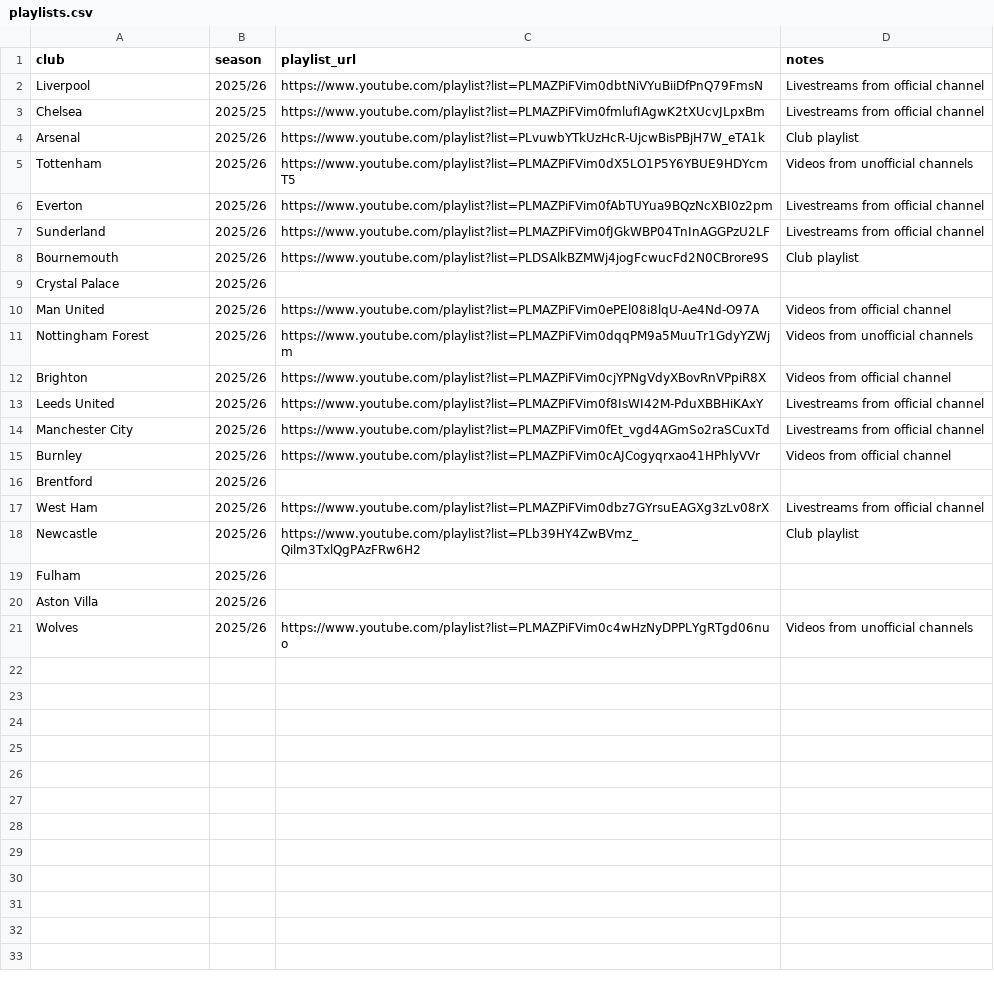
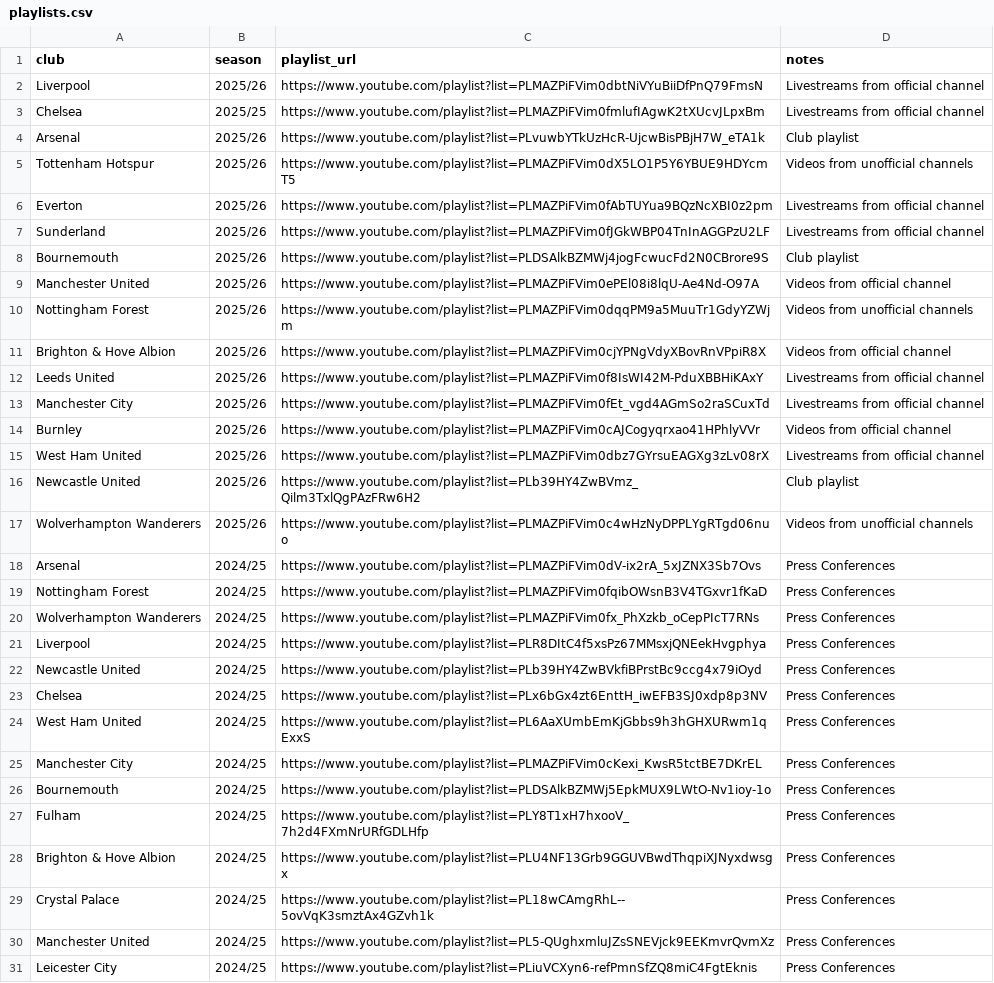
Before and after one commit to xGuff/xCliches-v2, a CSV file: data/raw/playlists.csv, drawn as a sheet; only a part is shown; the diff covers the shown part only.

```diff
--- a/data/raw/playlists.csv
+++ b/data/raw/playlists.csv
@@ -4,3 +4,3 @@ Chelsea,2025/25,https://www.youtube.com/playlist?list=PLMAZPiFVim0fmlufIAgwK2tXU
 Arsenal,2025/26,https://www.youtube.com/playlist?list=PLvuwbYTkUzHcR-UjcwBisPBjH7W_eTA1k,Club playlist
-Tottenham,2025/26,https://www.youtube.com/playlist?list=PLMAZPiFVim0dX5LO1P5Y6YBUE9HDYcmT5,Videos from unofficial channels
+Tottenham Hotspur,2025/26,https://www.youtube.com/playlist?list=PLMAZPiFVim0dX5LO1P5Y6YBUE9HDYcmT5,Videos from unofficial channels
 Everton,2025/26,https://www.youtube.com/playlist?list=PLMAZPiFVim0fAbTUYua9BQzNcXBI0z2pm,Livestreams from official channel
@@ -8,6 +8,5 @@ Sunderland,2025/26,https://www.youtube.com/playlist?list=PLMAZPiFVim0fJGkWBP04Tn
 Bournemouth,2025/26,https://www.youtube.com/playlist?list=PLDSAlkBZMWj4jogFcwucFd2N0CBrore9S,Club playlist
-Crystal Palace,2025/26,,
-Man United,2025/26,https://www.youtube.com/playlist?list=PLMAZPiFVim0ePEl08i8lqU-Ae4Nd-O97A,Videos from official channel
+Manchester United,2025/26,https://www.youtube.com/playlist?list=PLMAZPiFVim0ePEl08i8lqU-Ae4Nd-O97A,Videos from official channel
 Nottingham Forest,2025/26,https://www.youtube.com/playlist?list=PLMAZPiFVim0dqqPM9a5MuuTr1GdyYZWjm,Videos from unofficial channels
-Brighton,2025/26,https://www.youtube.com/playlist?list=PLMAZPiFVim0cjYPNgVdyXBovRnVPpiR8X,Videos from official channel
+Brighton & Hove Albion,2025/26,https://www.youtube.com/playlist?list=PLMAZPiFVim0cjYPNgVdyXBovRnVPpiR8X,Videos from official channel
 Leeds United,2025/26,https://www.youtube.com/playlist?list=PLMAZPiFVim0f8IsWI42M-PduXBBHiKAxY,Livestreams from official channel
@@ -15,7 +14,18 @@ Manchester City,2025/26,https://www.youtube.com/playlist?list=PLMAZPiFVim0fEt_vg
 Burnley,2025/26,https://www.youtube.com/playlist?list=PLMAZPiFVim0cAJCogyqrxao41HPhlyVVr,Videos from official channel
-Brentford,2025/26,,
-West Ham,2025/26,https://www.youtube.com/playlist?list=PLMAZPiFVim0dbz7GYrsuEAGXg3zLv08rX,Livestreams from official channel
-Newcastle,2025/26,https://www.youtube.com/playlist?list=PLb39HY4ZwBVmz_Qilm3TxlQgPAzFRw6H2,Club playlist
-Fulham,2025/26,,
-Aston Villa,2025/26,,
-Wolves,2025/26,https://www.youtube.com/playlist?list=PLMAZPiFVim0c4wHzNyDPPLYgRTgd06nuo,Videos from unofficial channels
+West Ham United,2025/26,https://www.youtube.com/playlist?list=PLMAZPiFVim0dbz7GYrsuEAGXg3zLv08rX,Livestreams from official channel
+Newcastle United,2025/26,https://www.youtube.com/playlist?list=PLb39HY4ZwBVmz_Qilm3TxlQgPAzFRw6H2,Club playlist
+Wolverhampton Wanderers,2025/26,https://www.youtube.com/playlist?list=PLMAZPiFVim0c4wHzNyDPPLYgRTgd06nuo,Videos from unofficial channels
+Arsenal,2024/25,https://www.youtube.com/playlist?list=PLMAZPiFVim0dV-ix2rA_5xJZNX3Sb7Ovs,Press Conferences
+Nottingham Forest,2024/25,https://www.youtube.com/playlist?list=PLMAZPiFVim0fqibOWsnB3V4TGxvr1fKaD,Press Conferences
+Wolverhampton Wanderers,2024/25,https://www.youtube.com/playlist?list=PLMAZPiFVim0fx_PhXzkb_oCepPIcT7RNs,Press Conferences
+Liverpool,2024/25,https://www.youtube.com/playlist?list=PLR8DItC4f5xsPz67MMsxjQNEekHvgphya,Press Conferences
+Newcastle United,2024/25,https://www.youtube.com/playlist?list=PLb39HY4ZwBVkfiBPrstBc9ccg4x79iOyd,Press Conferences
+Chelsea,2024/25,https://www.youtube.com/playlist?list=PLx6bGx4zt6EnttH_iwEFB3SJ0xdp8p3NV,Press Conferences
+West Ham United,2024/25,https://www.youtube.com/playlist?list=PL6AaXUmbEmKjGbbs9h3hGHXURwm1qExxS,Press Conferences
+Manchester City,2024/25,https://www.youtube.com/playlist?list=PLMAZPiFVim0cKexi_KwsR5tctBE7DKrEL,Press Conferences
+Bournemouth,2024/25,https://www.youtube.com/playlist?list=PLDSAlkBZMWj5EpkMUX9LWtO-Nv1ioy-1o,Press Conferences
+Fulham,2024/25,https://www.youtube.com/playlist?list=PLY8T1xH7hxooV_7h2d4FXmNrURfGDLHfp,Press Conferences
+Brighton & Hove Albion,2024/25,https://www.youtube.com/playlist?list=PLU4NF13Grb9GGUVBwdThqpiXJNyxdwsgx,Press Conferences
+Crystal Palace,2024/25,https://www.youtube.com/playlist?list=PL18wCAmgRhL--5ovVqK3smztAx4GZvh1k,Press Conferences
+Manchester United,2024/25,https://www.youtube.com/playlist?list=PL5-QUghxmluJZsSNEVjck9EEKmvrQvmXz,Press Conferences
+Leicester City,2024/25,https://www.youtube.com/playlist?list=PLiuVCXyn6-refPmnSfZQ8miC4FgtEknis,Press Conferences
```
Also changed, not shown: 2 added rows elsewhere in this file, data/raw/cliches.csv, 19 other files.
